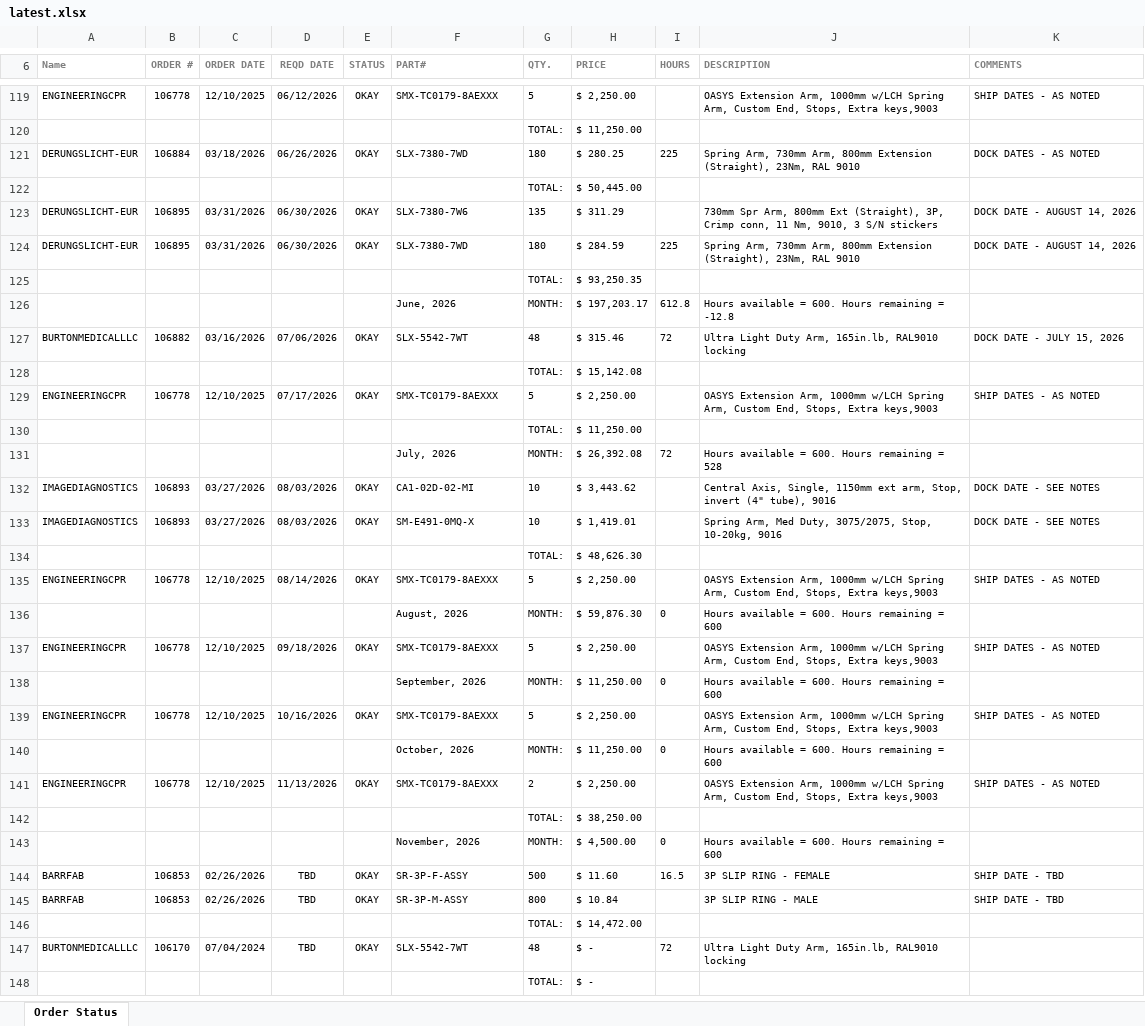
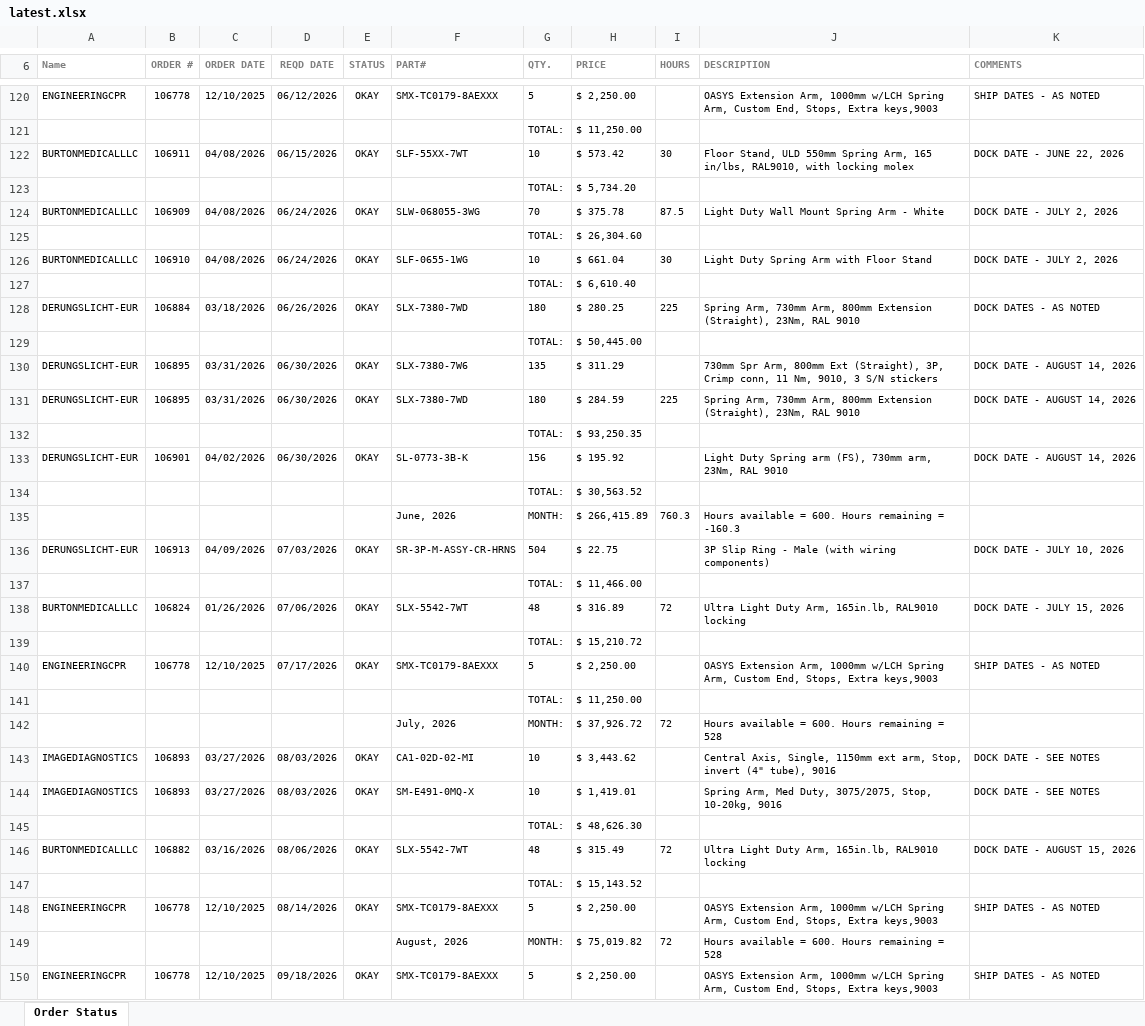
Before and after one commit to patrickaguilera/production-display, an Excel workbook: data/latest.xlsx, sheet Order Status, drawn as a sheet; only a part is shown, gaps mark what is left out; the shorter side is filled out with more unchanged rows; values as stored, in another font and other column widths than the file's, no borders; charts and pictures and conditional formats not drawn; addresses are those after the commit; the diff covers the shown part only; the diff names each change by its address in the sheet, - before the commit and + after, or states it on an @@ line.

```diff
--- a/data/latest.xlsx (sheet Order Status)
+++ b/data/latest.xlsx (sheet Order Status)
+row 122: BURTONMEDICALLLC | 106911 | 04/08/2026 | 06/15/2026 | OKAY | SLF-55XX-7WT | 10 | $ 573.42 | 30 | Floor Stand, ULD 550mm Spring Arm, 165 in/lbs, RAL9010, with locking molex | DOCK DATE - JUNE 22, 2026
+row 123:  |  |  |  |  |  | TOTAL: | $ 5,734.20
+row 124: BURTONMEDICALLLC | 106909 | 04/08/2026 | 06/24/2026 | OKAY | SLW-068055-3WG | 70 | $ 375.78 | 87.5 | Light Duty Wall Mount Spring Arm - White | DOCK DATE - JULY 2, 2026
+row 125:  |  |  |  |  |  | TOTAL: | $ 26,304.60
+row 126: BURTONMEDICALLLC | 106910 | 04/08/2026 | 06/24/2026 | OKAY | SLF-0655-1WG | 10 | $ 661.04 | 30 | Light Duty Spring Arm with Floor Stand | DOCK DATE - JULY 2, 2026
+row 127:  |  |  |  |  |  | TOTAL: | $ 6,610.40
+row 133: DERUNGSLICHT-EUR | 106901 | 04/02/2026 | 06/30/2026 | OKAY | SL-0773-3B-K | 156 | $ 195.92 |  | Light Duty Spring arm (FS), 730mm arm, 23Nm, RAL 9010 | DOCK DATE - AUGUST 14, 2026
+row 134:  |  |  |  |  |  | TOTAL: | $ 30,563.52
-H135 (PRICE): $ 197,203.17
+H135 (PRICE): $ 266,415.89
-I135 (HOURS): 612.8
+I135 (HOURS): 760.3
-J135 (DESCRIPTION): …remaining = -12.8
+J135 (DESCRIPTION): …remaining = -160.3
+row 136: DERUNGSLICHT-EUR | 106913 | 04/09/2026 | 07/03/2026 | OKAY | SR-3P-M-ASSY-CR-HRNS | 504 | $ 22.75 |  | 3P Slip Ring - Male (with wiring components) | DOCK DATE - JULY 10, 2026
+row 137:  |  |  |  |  |  | TOTAL: | $ 11,466.00
-B138 (ORDER #): 106882
+B138 (ORDER #): 106824
-C138 (ORDER DATE): 03/16/2026
+C138 (ORDER DATE): 01/26/2026
-H138 (PRICE): $ 315.46
+H138 (PRICE): $ 316.89
-H139 (PRICE): $ 15,142.08
+H139 (PRICE): $ 15,210.72
-H142 (PRICE): $ 26,392.08
+H142 (PRICE): $ 37,926.72
+row 146: BURTONMEDICALLLC | 106882 | 03/16/2026 | 08/06/2026 | OKAY | SLX-5542-7WT | 48 | $ 315.49 | 72 | Ultra Light Duty Arm, 165in.lb, RAL9010 locking | DOCK DATE - AUGUST 15, 2026
+row 147:  |  |  |  |  |  | TOTAL: | $ 15,143.52
-H149 (PRICE): $ 59,876.30
+H149 (PRICE): $ 75,019.82
-I149 (HOURS): 0
+I149 (HOURS): 72
-J149 (DESCRIPTION): Hours available = 600. Hours remaining = 600
+J149 (DESCRIPTION): Hours available = 600. Hours remaining = 528
```
Also changed, not shown: 20 added rows, 21 removed rows and 36 edited cells elsewhere in this sheet.
